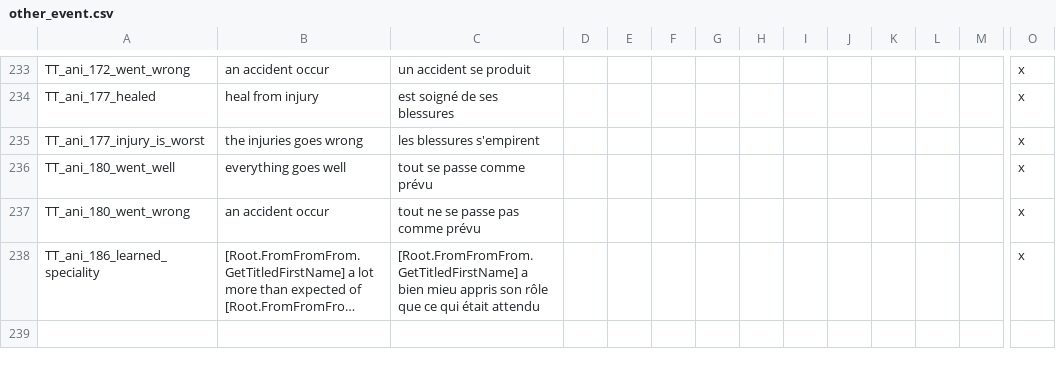
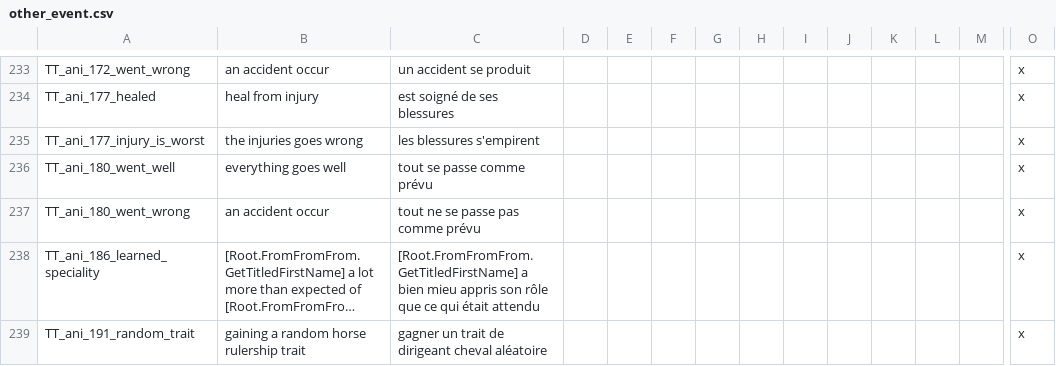
Before and after one commit to asmuro1/animals-plus, a CSV file: animals_update/localisation/other_event.csv, drawn as a sheet; only a part is shown, gaps mark what is left out; long unchanged cells end in …; rows hold the shown columns only; the diff names each change by its address in the sheet, - before the commit and + after, or states it on an @@ line.

Commit message:
gov_3.4 - tooltip localisation

```diff
--- a/animals_update/localisation/other_event.csv
+++ b/animals_update/localisation/other_event.csv
+row 239: TT_ani_191_random_trait | gaining a random horse rulership trait | gagner un trait de dirigeant cheval aléatoire |  |  |  |  |  |  |  |  |  |  | x
```
